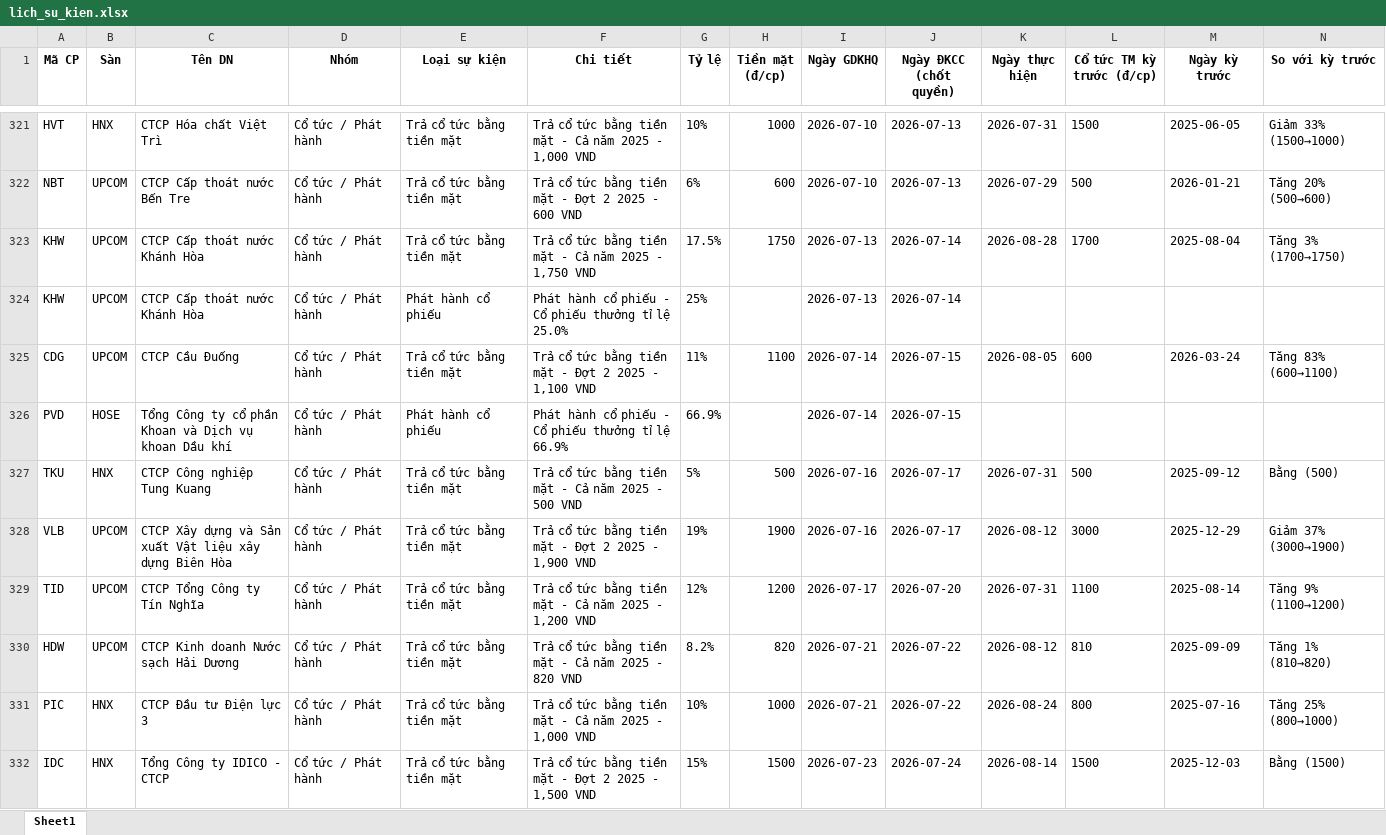
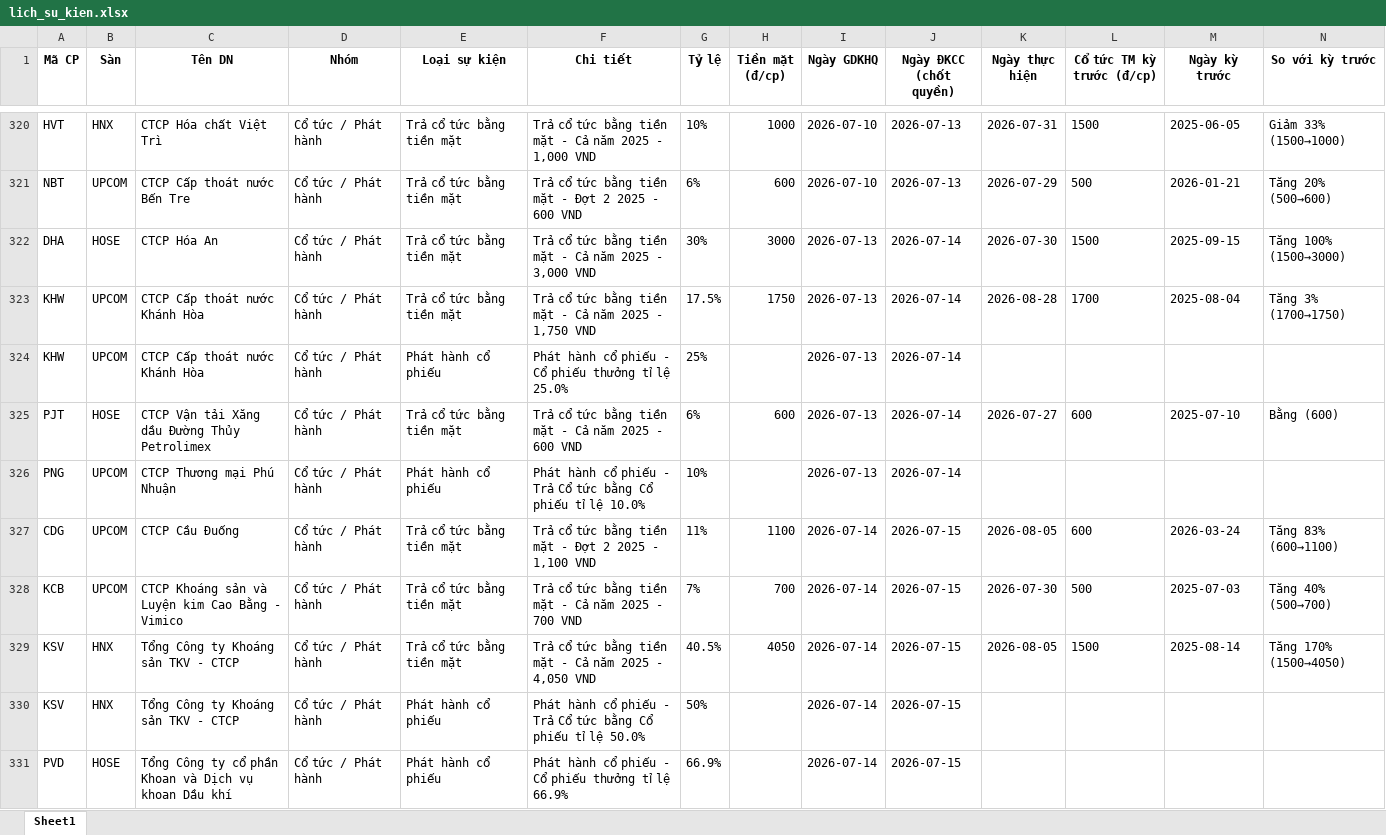
Before and after one commit to thanhungtrang2508-collab/TNKB, an Excel workbook: data/lich_su_kien.xlsx, sheet Sheet1, drawn as a sheet; only a part is shown, gaps mark what is left out; the shorter side is filled out with more unchanged rows; values as stored, in another font and other column widths than the file's, no borders; the diff covers the shown part only; the diff names each change by its address in the sheet, - before the commit and + after, or states it on an @@ line.

```diff
--- a/data/lich_su_kien.xlsx (sheet Sheet1)
+++ b/data/lich_su_kien.xlsx (sheet Sheet1)
+row 322: DHA | HOSE | CTCP Hóa An | Cổ tức / Phát hành | Trả cổ tức bằng tiền mặt | Trả cổ tức bằng tiền mặt - Cả năm 2025 - 3,000 VND | 30% | 3000 | 2026-07-13 | 2026-07-14 | 2026-07-30 | 1500 | 2025-09-15 | Tăng 100% (1500→3000)
+row 325: PJT | HOSE | CTCP Vận tải Xăng dầu Đường Thủy Petrolimex | Cổ tức / Phát hành | Trả cổ tức bằng tiền mặt | Trả cổ tức bằng tiền mặt - Cả năm 2025 - 600 VND | 6% | 600 | 2026-07-13 | 2026-07-14 | 2026-07-27 | 600 | 2025-07-10 | Bằng (600)
+row 326: PNG | UPCOM | CTCP Thương mại Phú Nhuận | Cổ tức / Phát hành | Phát hành cổ phiếu | Phát hành cổ phiếu - Trả Cổ tức bằng Cổ phiếu tỉ lệ 10.0% | 10% |  | 2026-07-13 | 2026-07-14
+row 328: KCB | UPCOM | CTCP Khoáng sản và Luyện kim Cao Bằng - Vimico | Cổ tức / Phát hành | Trả cổ tức bằng tiền mặt | Trả cổ tức bằng tiền mặt - Cả năm 2025 - 700 VND | 7% | 700 | 2026-07-14 | 2026-07-15 | 2026-07-30 | 500 | 2025-07-03 | Tăng 40% (500→700)
+row 329: KSV | HNX | Tổng Công ty Khoáng sản TKV - CTCP | Cổ tức / Phát hành | Trả cổ tức bằng tiền mặt | Trả cổ tức bằng tiền mặt - Cả năm 2025 - 4,050 VND | 40.5% | 4050 | 2026-07-14 | 2026-07-15 | 2026-08-05 | 1500 | 2025-08-14 | Tăng 170% (1500→4050)
+row 330: KSV | HNX | Tổng Công ty Khoáng sản TKV - CTCP | Cổ tức / Phát hành | Phát hành cổ phiếu | Phát hành cổ phiếu - Trả Cổ tức bằng Cổ phiếu tỉ lệ 50.0% | 50% |  | 2026-07-14 | 2026-07-15
```
Also changed, not shown: 26 added rows and 41 removed rows elsewhere in this sheet, 3 other files.
